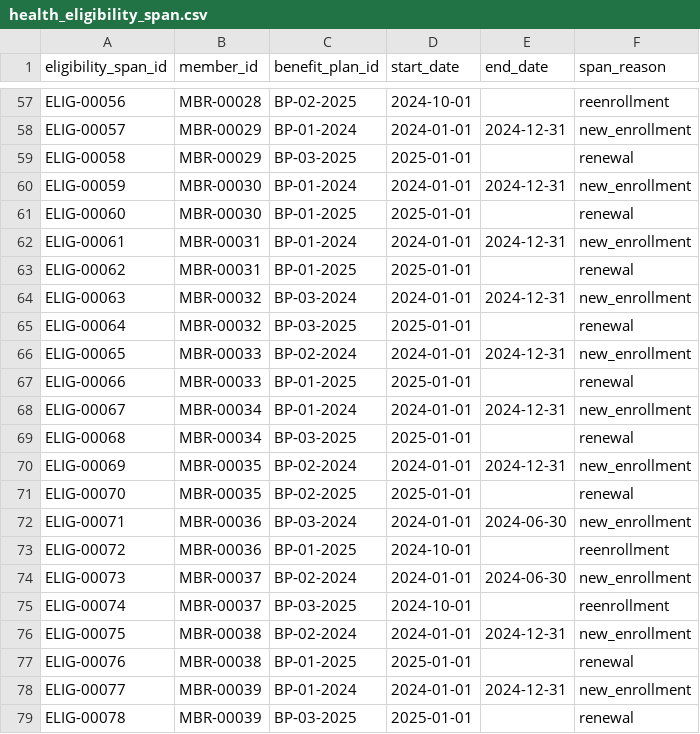
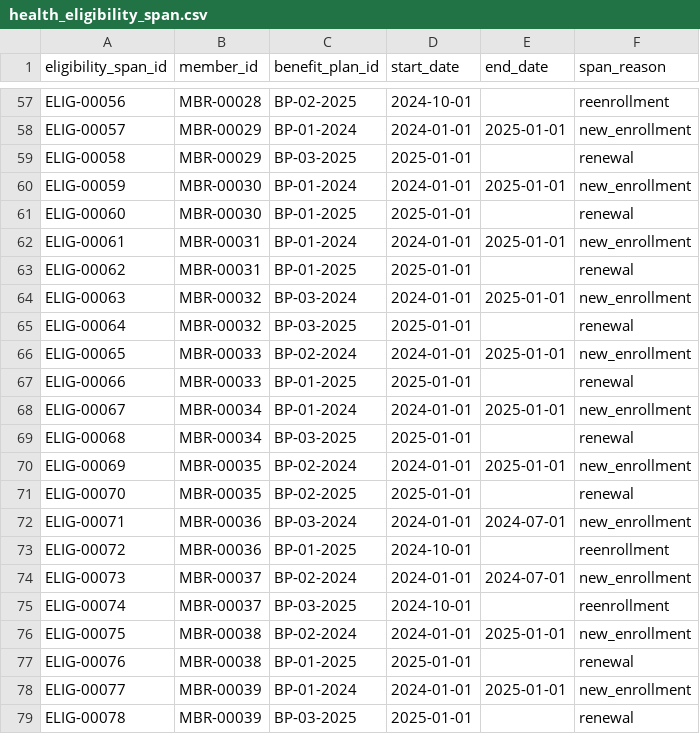
Before and after one commit to monocongo/cornerman, a CSV file: artifact/insurance-reference-model/seeds/health/health_eligibility_span.csv, drawn as a sheet; only a part is shown, gaps mark what is left out; the diff covers the shown part only; the diff names each change by its address in the sheet, - before the commit and + after, or states it on an @@ line.

```diff
--- a/artifact/insurance-reference-model/seeds/health/health_eligibility_span.csv
+++ b/artifact/insurance-reference-model/seeds/health/health_eligibility_span.csv
-E58 (end_date): 2024-12-31
+E58 (end_date): 2025-01-01
-E60 (end_date): 2024-12-31
+E60 (end_date): 2025-01-01
-E62 (end_date): 2024-12-31
+E62 (end_date): 2025-01-01
-E64 (end_date): 2024-12-31
+E64 (end_date): 2025-01-01
-E66 (end_date): 2024-12-31
+E66 (end_date): 2025-01-01
-E68 (end_date): 2024-12-31
+E68 (end_date): 2025-01-01
-E70 (end_date): 2024-12-31
+E70 (end_date): 2025-01-01
-E72 (end_date): 2024-06-30
+E72 (end_date): 2024-07-01
-E74 (end_date): 2024-06-30
+E74 (end_date): 2024-07-01
-E76 (end_date): 2024-12-31
+E76 (end_date): 2025-01-01
-E78 (end_date): 2024-12-31
+E78 (end_date): 2025-01-01
```
Also changed, not shown: 28 edited cells elsewhere in this file, artifact/insurance-reference-model/seeds/health/health_benefit_plan.csv, artifact/insurance-reference-model/seeds/pnc/pnc_policy_party_role.csv, 8 other files.
